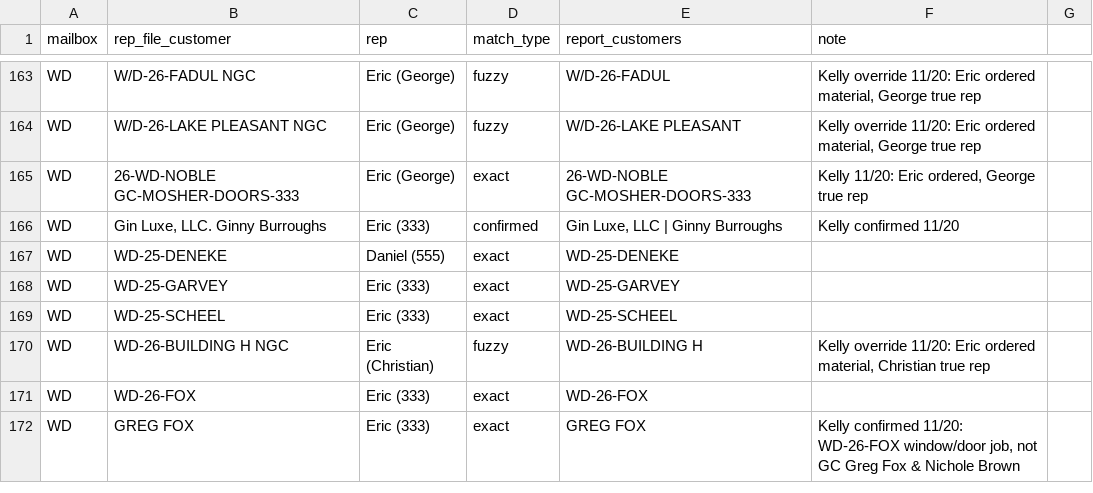
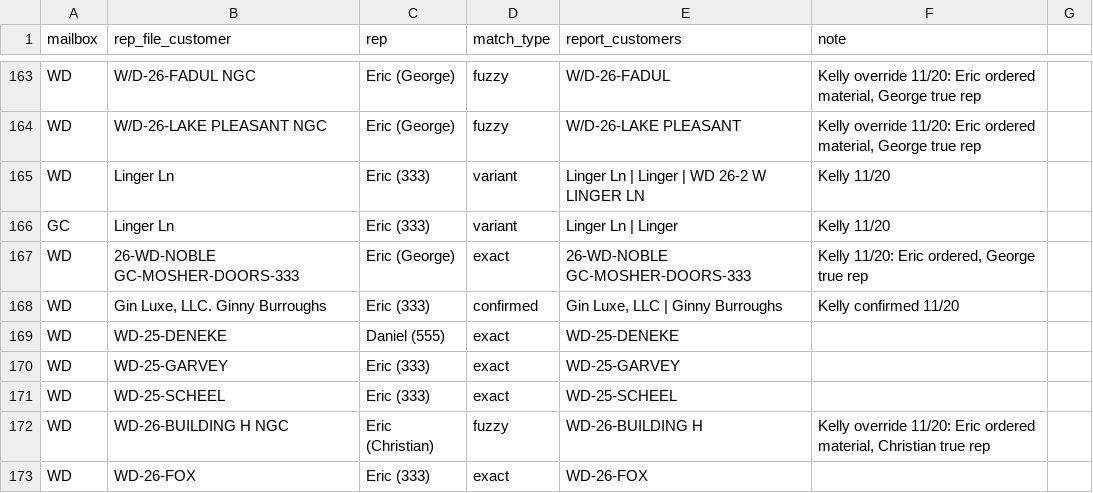
Before and after one commit to kellynoble26/noble-rep-payments, a CSV file: data/rep-customer-map.csv, drawn as a sheet; only a part is shown, gaps mark what is left out; the shorter side is filled out with more unchanged rows.

```diff
--- a/data/rep-customer-map.csv
+++ b/data/rep-customer-map.csv
@@ -164,2 +164,4 @@ WD,W/D-26-FADUL NGC,Eric (George),fuzzy,W/D-26-FADUL,"Kelly override 11/20: Eric
 WD,W/D-26-LAKE PLEASANT NGC,Eric (George),fuzzy,W/D-26-LAKE PLEASANT,"Kelly override 11/20: Eric ordered material, George true rep"
+WD,Linger Ln,Eric (333),variant,Linger Ln | Linger | WD 26-2 W LINGER LN,Kelly 11/20
+GC,Linger Ln,Eric (333),variant,Linger Ln | Linger,Kelly 11/20
 WD,26-WD-NOBLE GC-MOSHER-DOORS-333,Eric (George),exact,26-WD-NOBLE GC-MOSHER-DOORS-333,"Kelly 11/20: Eric ordered, George true rep"
```
Also changed, not shown: 1 other file.
